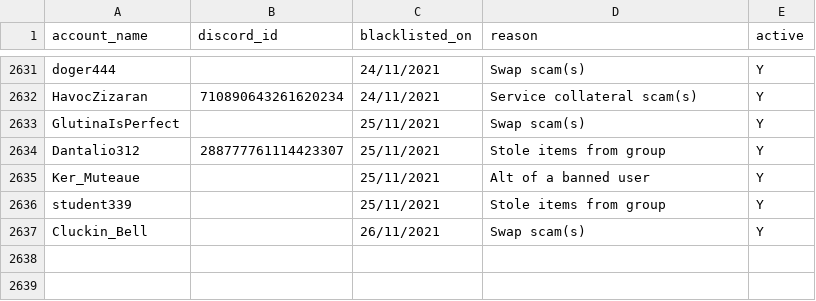
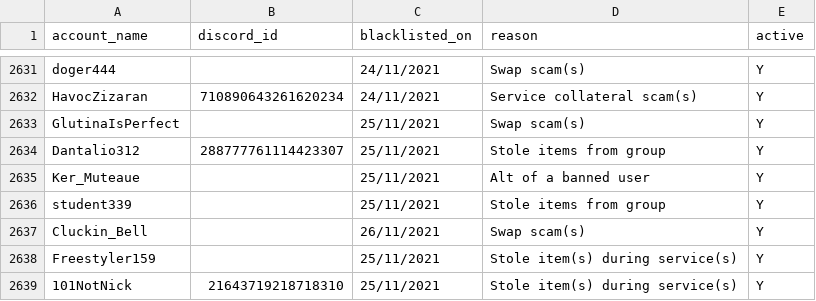
Before and after one commit to The-Forbidden-Trove/ForbiddenTroveBlacklist, a CSV file: blacklist.csv, drawn as a sheet; only a part is shown, gaps mark what is left out; the diff names each change by its address in the sheet, - before the commit and + after, or states it on an @@ line.

Commit message:
Update blacklist.csv

```diff
--- a/blacklist.csv
+++ b/blacklist.csv
+row 2638: Freestyler159 |  | 25/11/2021 | Stole item(s) during service(s) | Y
+row 2639: 101NotNick | 21643719218718310 | 25/11/2021 | Stole item(s) during service(s) | Y
```
